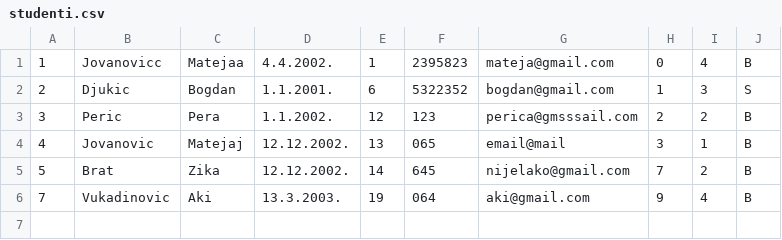
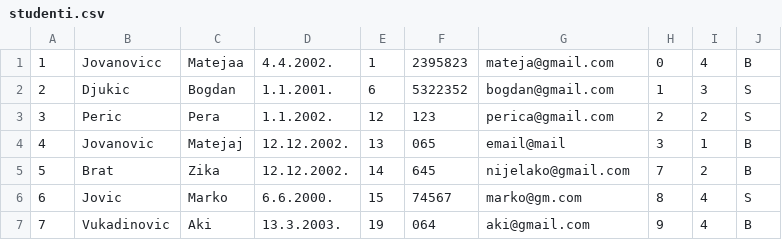
Before and after one commit to bgdj11/OISISI-project, a CSV file: CLI/Data/studenti.csv, drawn as a sheet.

```diff
--- a/CLI/Data/studenti.csv
+++ b/CLI/Data/studenti.csv
@@ -2,5 +2,6 @@
 2,Djukic,Bogdan,1.1.2001.,6,5322352,bogdan@gmail.com,1,3,S
-3,Peric,Pera,1.1.2002.,12,123,perica@gmsssail.com,2,2,B
+3,Peric,Pera,1.1.2002.,12,123,perica@gmail.com,2,2,S
 4,Jovanovic,Matejaj,12.12.2002.,13,065,email@mail,3,1,B
 5,Brat,Zika,12.12.2002.,14,645,nijelako@gmail.com,7,2,B
+6,Jovic,Marko,6.6.2000.,15,74567,marko@gm.com,8,4,S
 7,Vukadinovic,Aki,13.3.2003.,19,064,aki@gmail.com,9,4,B
```
Also changed, not shown: 2 other files.
